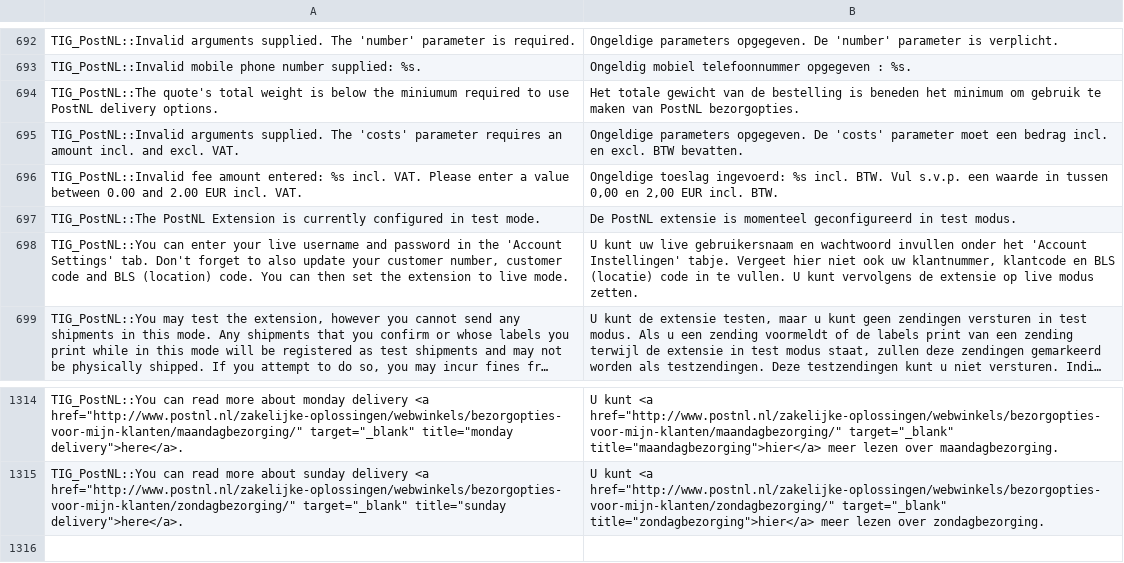
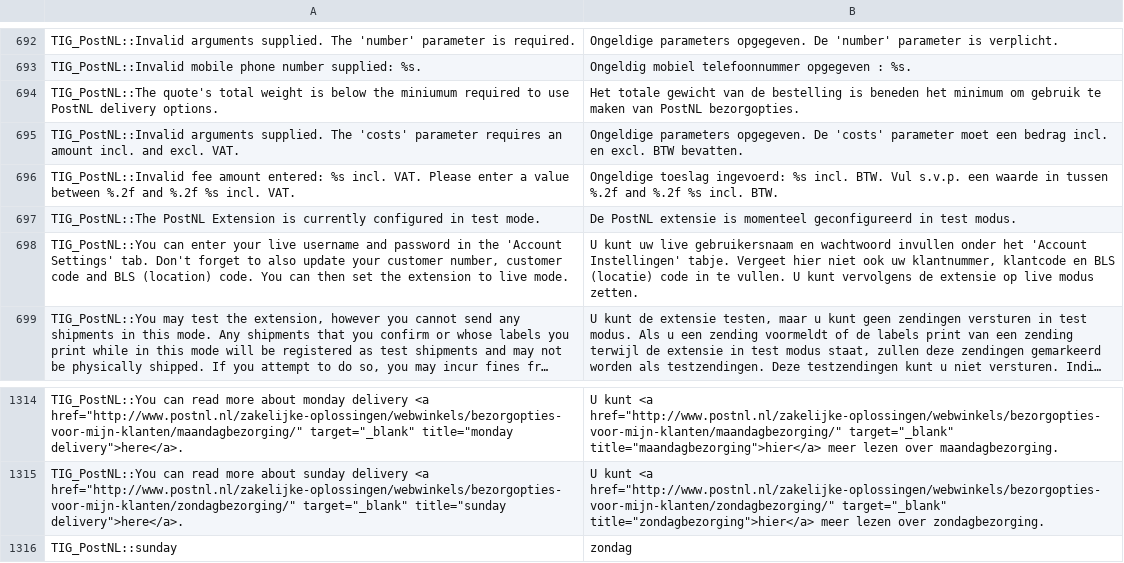
Before and after one commit to postnl/postnl-magento1-End-of-life, a CSV file: app/locale/nl_NL/TIG_PostNL.csv, drawn as a sheet; only a part is shown, gaps mark what is left out; long unchanged cells end in …; the diff names each change by its address in the sheet, - before the commit and + after, or states it on an @@ line.

Commit message:
Added/fixed translations

```diff
--- a/app/locale/nl_NL/TIG_PostNL.csv
+++ b/app/locale/nl_NL/TIG_PostNL.csv
-A696: …value between 0.00 and 2.00 EUR incl. VAT.
+A696: …value between %.2f and %.2f %s incl. VAT.
-B696: …in tussen 0,00 en 2,00 EUR incl. BTW.
+B696: …in tussen %.2f and %.2f %s incl. BTW.
+row 1316: TIG_PostNL::sunday | zondag
```
Also changed, not shown: app/locale/en_US/TIG_PostNL.csv, 2 other files.
